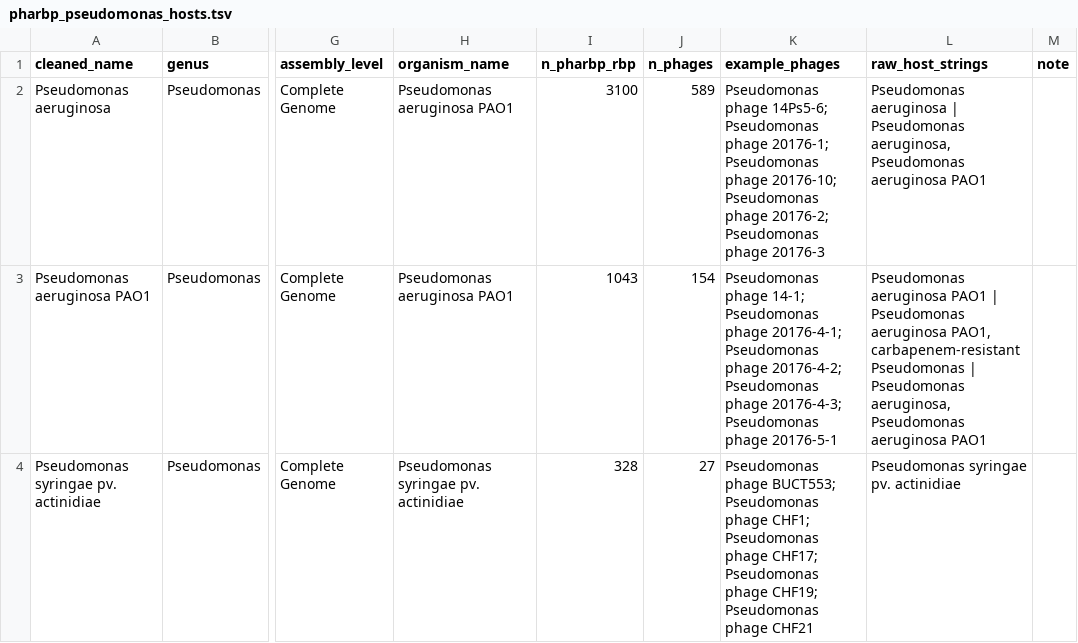
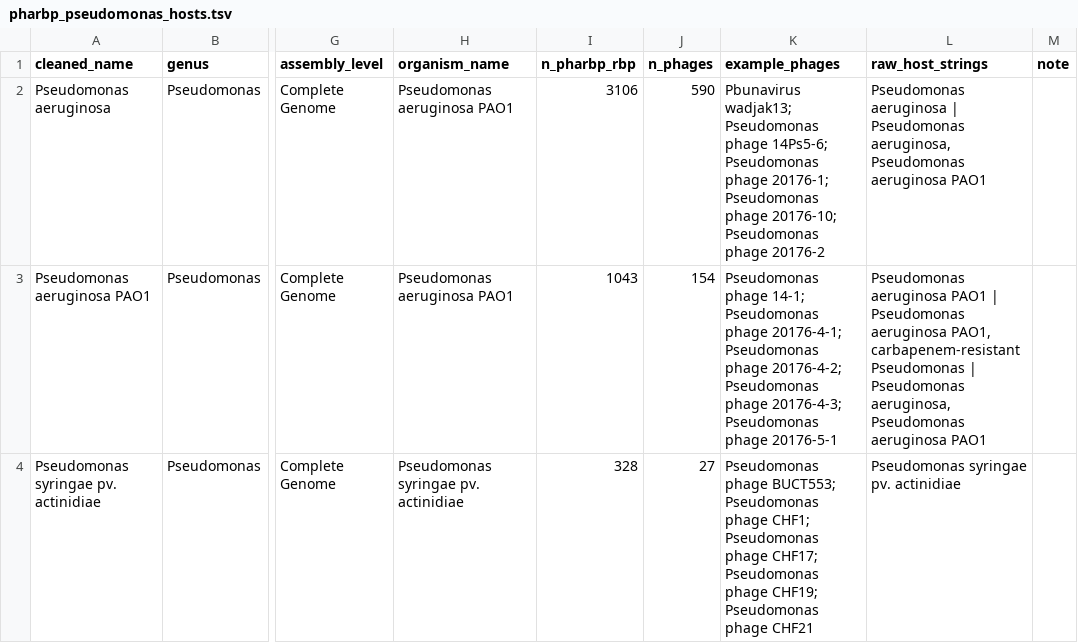
Before and after one commit to A1ex-Ch3n/igem-2026, a TSV file: code/output/0703_phage_host_matrix/pharbp_pseudomonas_hosts.tsv, drawn as a sheet; only a part is shown, gaps mark what is left out; the diff covers the shown part only; the diff names each change by its address in the sheet, - before the commit and + after, or states it on an @@ line.

```diff
--- a/code/output/0703_phage_host_matrix/pharbp_pseudomonas_hosts.tsv
+++ b/code/output/0703_phage_host_matrix/pharbp_pseudomonas_hosts.tsv
-I2 (n_pharbp_rbp): 3100
+I2 (n_pharbp_rbp): 3106
-J2 (n_phages): 589
+J2 (n_phages): 590
-K2 (example_phages): Pseudomonas phage 14Ps5-6; Pseudomonas phage 20176-1; Pseudomonas phage 20176-10; Pseudomonas phage 20176-2; Pseudomonas phage 20176-3
+K2 (example_phages): Pbunavirus wadjak13; Pseudomonas phage 14Ps5-6; Pseudomonas phage 20176-1; Pseudomonas phage 20176-10; Pseudomonas phage 20176-2
```
Also changed, not shown: 2 added rows, 2 removed rows and 6 edited cells elsewhere in this file, 4 other files.
